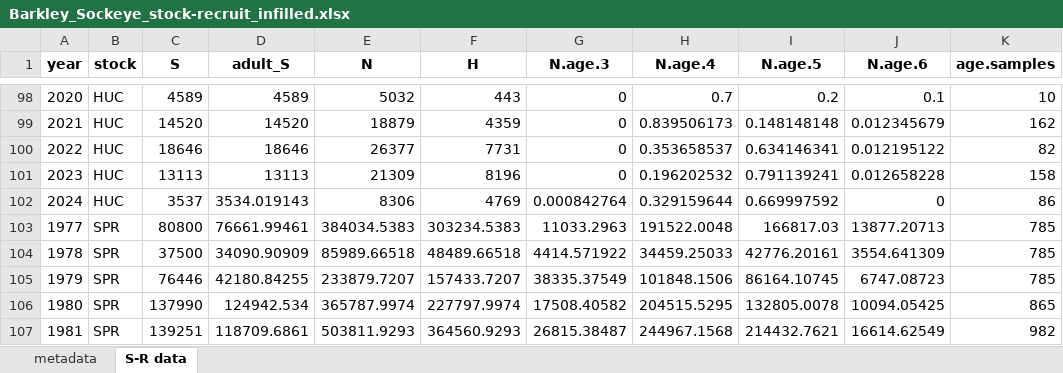
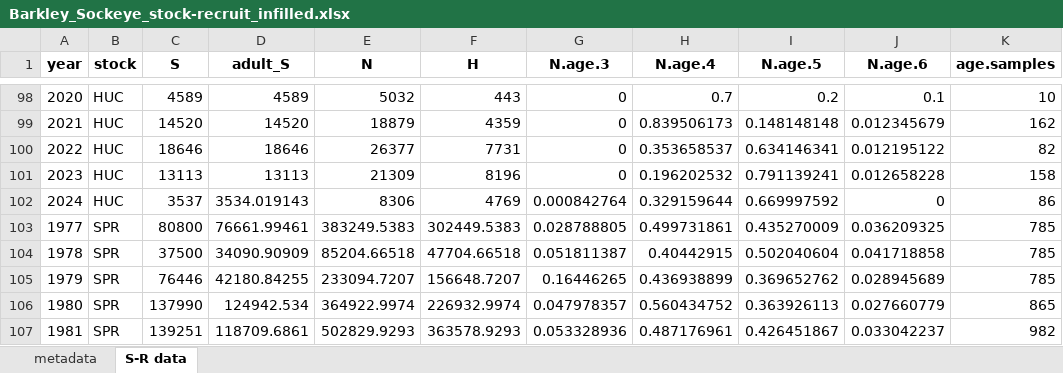
Before and after one commit to SCA-stock-assess/Barkley-Sk-CSAS, an Excel workbook: 3. outputs/Stock-recruit data/Barkley_Sockeye_stock-recruit_infilled.xlsx, sheet S-R data, drawn as a sheet; only a part is shown, gaps mark what is left out; values as stored, in another font and other column widths than the file's, no borders; the diff covers the shown part only; the diff names each change by its address in the sheet, - before the commit and + after, or states it on an @@ line.

```diff
--- a/3. outputs/Stock-recruit data/Barkley_Sockeye_stock-recruit_infilled.xlsx (sheet S-R data)
+++ b/3. outputs/Stock-recruit data/Barkley_Sockeye_stock-recruit_infilled.xlsx (sheet S-R data)
-E103 (N): 384034.5383
+E103 (N): 383249.5383
-F103 (H): 303234.5383
+F103 (H): 302449.5383
-G103 (N.age.3): 11033.2963
+G103 (N.age.3): 0.028788805
-H103 (N.age.4): 191522.0048
+H103 (N.age.4): 0.499731861
-I103 (N.age.5): 166817.03
+I103 (N.age.5): 0.435270009
-J103 (N.age.6): 13877.20713
+J103 (N.age.6): 0.036209325
-E104 (N): 85989.66518
+E104 (N): 85204.66518
-F104 (H): 48489.66518
+F104 (H): 47704.66518
-G104 (N.age.3): 4414.571922
+G104 (N.age.3): 0.051811387
-H104 (N.age.4): 34459.25033
+H104 (N.age.4): 0.40442915
-I104 (N.age.5): 42776.20161
+I104 (N.age.5): 0.502040604
-J104 (N.age.6): 3554.641309
+J104 (N.age.6): 0.041718858
-E105 (N): 233879.7207
+E105 (N): 233094.7207
-F105 (H): 157433.7207
+F105 (H): 156648.7207
-G105 (N.age.3): 38335.37549
+G105 (N.age.3): 0.16446265
-H105 (N.age.4): 101848.1506
+H105 (N.age.4): 0.436938899
-I105 (N.age.5): 86164.10745
+I105 (N.age.5): 0.369652762
-J105 (N.age.6): 6747.08723
+J105 (N.age.6): 0.028945689
-E106 (N): 365787.9974
+E106 (N): 364922.9974
-F106 (H): 227797.9974
+F106 (H): 226932.9974
-G106 (N.age.3): 17508.40582
+G106 (N.age.3): 0.047978357
-H106 (N.age.4): 204515.5295
+H106 (N.age.4): 0.560434752
-I106 (N.age.5): 132805.0078
+I106 (N.age.5): 0.363926113
-J106 (N.age.6): 10094.05425
+J106 (N.age.6): 0.027660779
-E107 (N): 503811.9293
+E107 (N): 502829.9293
-F107 (H): 364560.9293
+F107 (H): 363578.9293
-G107 (N.age.3): 26815.38487
+G107 (N.age.3): 0.053328936
-H107 (N.age.4): 244967.1568
+H107 (N.age.4): 0.487176961
-I107 (N.age.5): 214432.7621
+I107 (N.age.5): 0.426451867
-J107 (N.age.6): 16614.62549
+J107 (N.age.6): 0.033042237
```
Also changed, not shown: 546 edited cells elsewhere in this sheet, sheet metadata, 2 other files.
